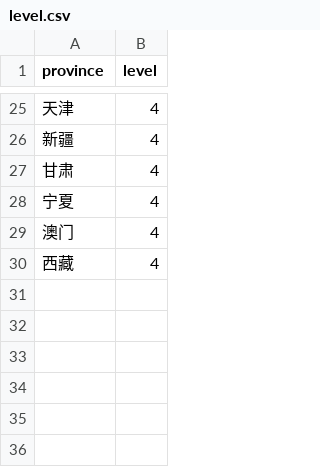
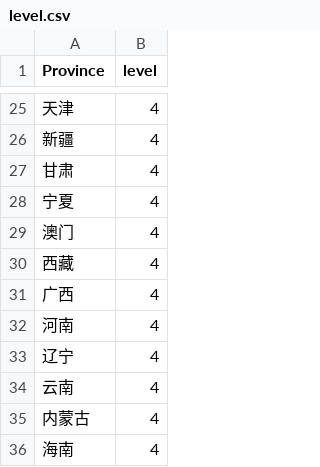
Before and after one commit to ObsisMc/Covid-19-Analysis, a CSV file: dataset/data_xyz/provinceData/level.csv, drawn as a sheet; only a part is shown, gaps mark what is left out; the diff names each change by its address in the sheet, - before the commit and + after, or states it on an @@ line.

```diff
--- a/dataset/data_xyz/provinceData/level.csv
+++ b/dataset/data_xyz/provinceData/level.csv
-A1: province
+A1: Province
+row 31: 广西 | 4
+row 32: 河南 | 4
+row 33: 辽宁 | 4
+row 34: 云南 | 4
+row 35: 内蒙古 | 4
+row 36: 海南 | 4
```
Also changed, not shown: 2 other files.
